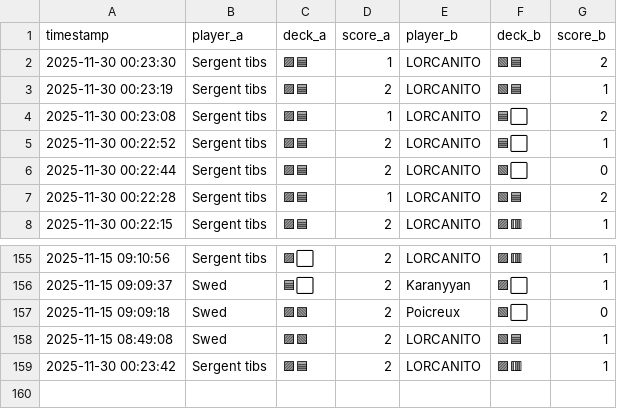
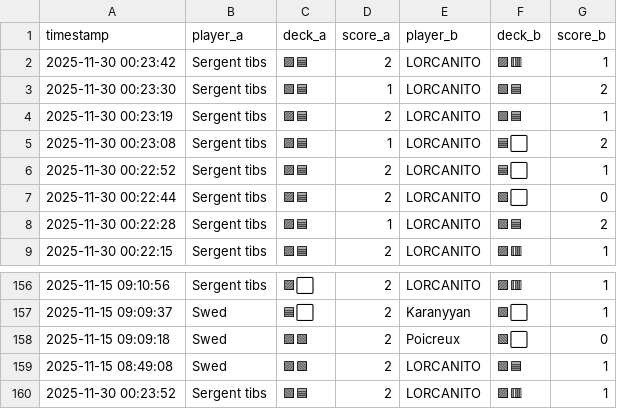
Before and after one commit to michaelbelcas-arch/site-eclypse, a CSV file: matches.csv, drawn as a sheet; only a part is shown, gaps mark what is left out.

Commit message:
Update matches.csv depuis l'app Streamlit

```diff
--- a/matches.csv
+++ b/matches.csv
@@ -1,2 +1,3 @@
 timestamp,player_a,deck_a,score_a,player_b,deck_b,score_b
+2025-11-30 00:23:42,Sergent tibs,🟪🟦,2,LORCANITO,🟪🟥,1
 2025-11-30 00:23:30,Sergent tibs,🟪🟦,1,LORCANITO,🟩🟦,2
@@ -158,2 +159,2 @@ timestamp,player_a,deck_a,score_a,player_b,deck_b,score_b
 2025-11-15 08:49:08,Swed,🟪🟩,2,LORCANITO,🟩🟦,1
-2025-11-30 00:23:42,Sergent tibs,🟪🟦,2,LORCANITO,🟪🟥,1
+2025-11-30 00:23:52,Sergent tibs,🟪🟦,2,LORCANITO,🟪🟥,1
```
